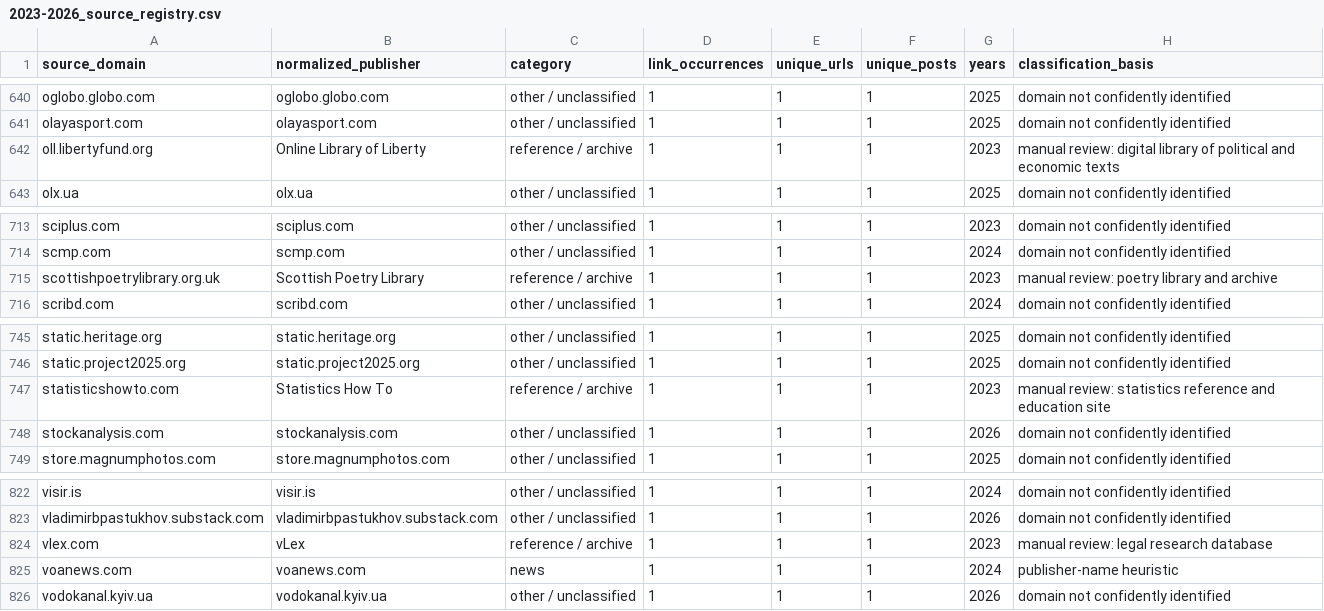
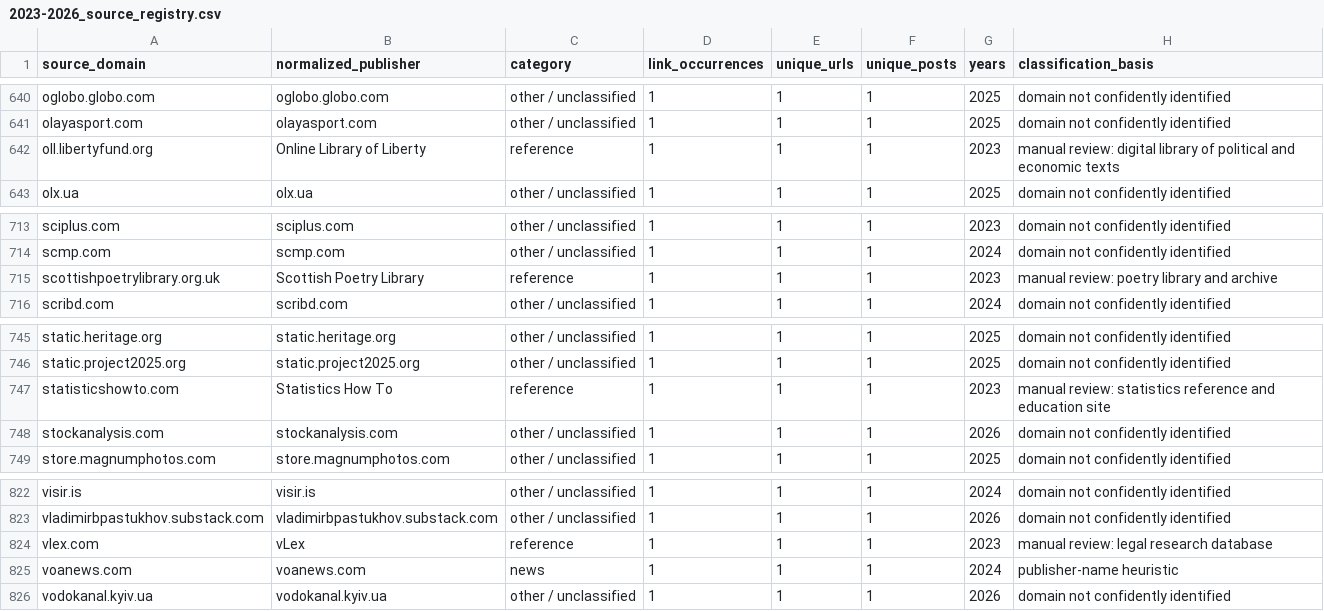
Before and after one commit to abdymok/substack_archive, a CSV file: working_set/2023-2026_source_registry.csv, drawn as a sheet; only a part is shown, gaps mark what is left out; the diff covers the shown part only.

Commit message:
Consolidate reviewed reference-source categories

```diff
--- a/working_set/2023-2026_source_registry.csv
+++ b/working_set/2023-2026_source_registry.csv
@@ -641,3 +641,3 @@ oglobo.globo.com,oglobo.globo.com,other / unclassified,1,1,1,2025,domain not con
 olayasport.com,olayasport.com,other / unclassified,1,1,1,2025,domain not confidently identified
-oll.libertyfund.org,Online Library of Liberty,reference / archive,1,1,1,2023,manual review: digital library of political and economic texts
+oll.libertyfund.org,Online Library of Liberty,reference,1,1,1,2023,manual review: digital library of political and economic texts
 olx.ua,olx.ua,other / unclassified,1,1,1,2025,domain not confidently identified
@@ -714,3 +714,3 @@ sciplus.com,sciplus.com,other / unclassified,1,1,1,2023,domain not confidently i
 scmp.com,scmp.com,other / unclassified,1,1,1,2024,domain not confidently identified
-scottishpoetrylibrary.org.uk,Scottish Poetry Library,reference / archive,1,1,1,2023,manual review: poetry library and archive
+scottishpoetrylibrary.org.uk,Scottish Poetry Library,reference,1,1,1,2023,manual review: poetry library and archive
 scribd.com,scribd.com,other / unclassified,1,1,1,2024,domain not confidently identified
@@ -746,3 +746,3 @@ static.heritage.org,static.heritage.org,other / unclassified,1,1,1,2025,domain n
 static.project2025.org,static.project2025.org,other / unclassified,1,1,1,2025,domain not confidently identified
-statisticshowto.com,Statistics How To,reference / archive,1,1,1,2023,manual review: statistics reference and education site
+statisticshowto.com,Statistics How To,reference,1,1,1,2023,manual review: statistics reference and education site
 stockanalysis.com,stockanalysis.com,other / unclassified,1,1,1,2026,domain not confidently identified
@@ -823,3 +823,3 @@ visir.is,visir.is,other / unclassified,1,1,1,2024,domain not confidently identif
 vladimirbpastukhov.substack.com,vladimirbpastukhov.substack.com,other / unclassified,1,1,1,2026,domain not confidently identified
-vlex.com,vLex,reference / archive,1,1,1,2023,manual review: legal research database
+vlex.com,vLex,reference,1,1,1,2023,manual review: legal research database
 voanews.com,voanews.com,news,1,1,1,2024,publisher-name heuristic
```
Also changed, not shown: 13 edited cells elsewhere in this file.
